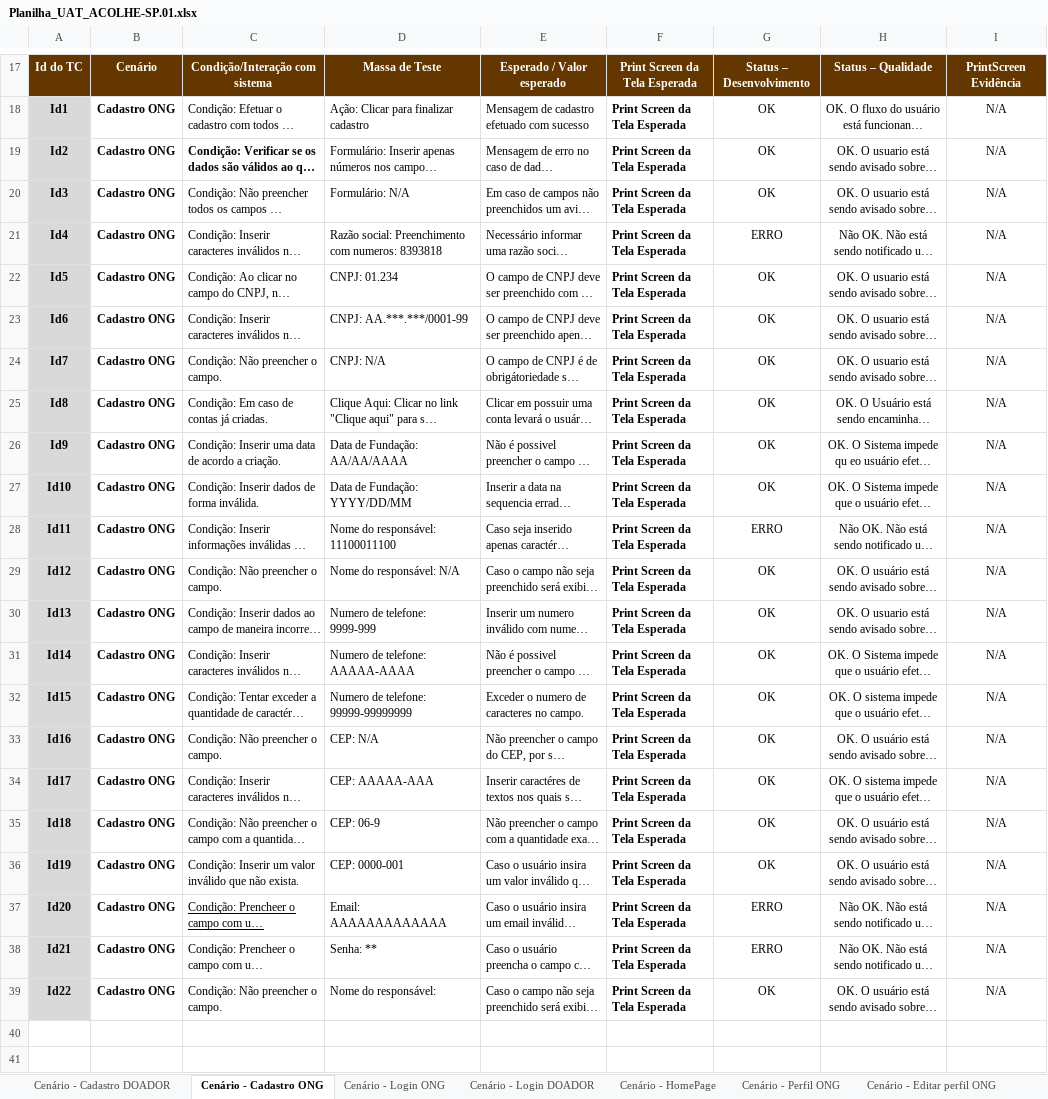
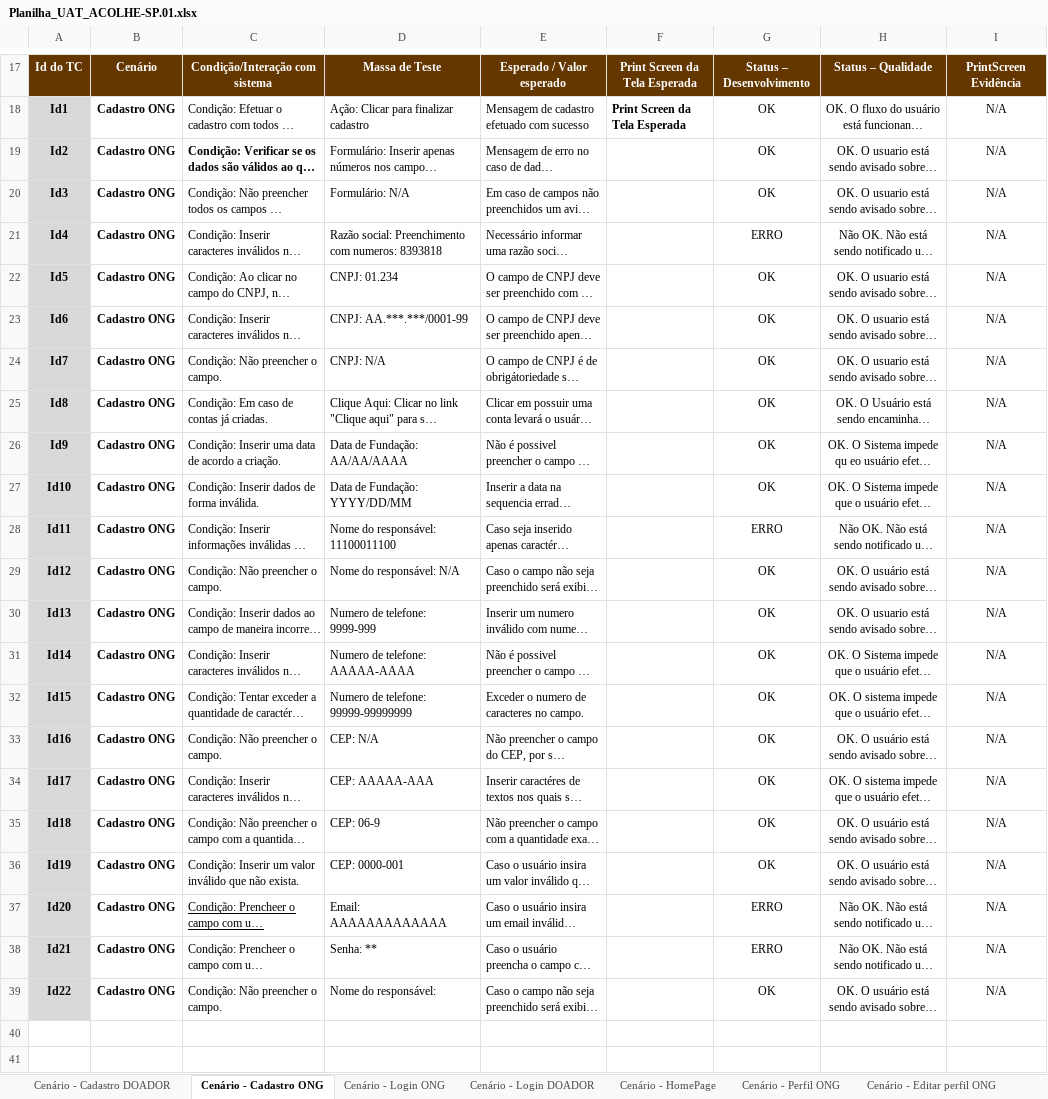
Before and after one commit to acolhe-sp/docs, an Excel workbook: Planilha_UAT_ACOLHE-SP.01.xlsx, sheet Cenário - Cadastro ONG, drawn as a sheet; only a part is shown, gaps mark what is left out; long unchanged cells end in …; values as stored, in another font and other column widths than the file's, no borders; charts and pictures not drawn; the diff names each change by its address in the sheet, - before the commit and + after, or states it on an @@ line.

```diff
--- a/Planilha_UAT_ACOLHE-SP.01.xlsx (sheet Cenário - Cadastro ONG)
+++ b/Planilha_UAT_ACOLHE-SP.01.xlsx (sheet Cenário - Cadastro ONG)
-F19:F39: Print Screen da Tela Esperada
+F19:F39: (empty)
```
Also changed, not shown: sheet Cenário - Cadastro DOADOR, sheet Cenário - Login DOADOR, sheet Cenário - Login ONG, charts or pictures, 2 other files.
